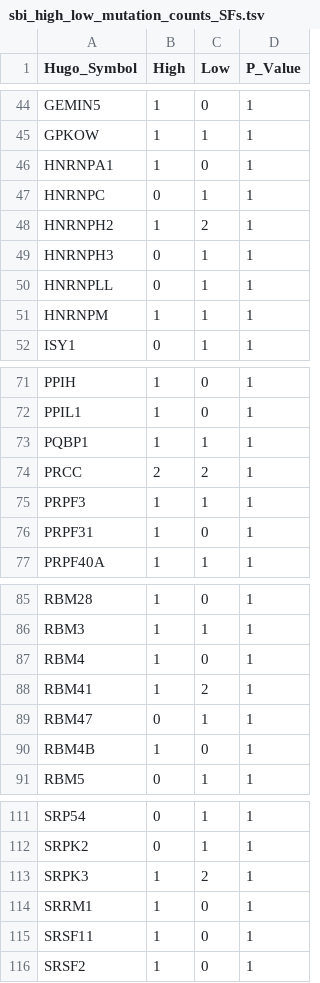
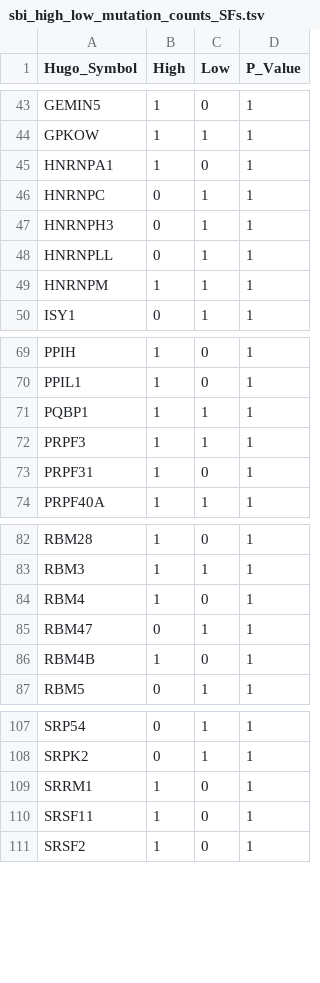
Before and after one commit to rokitalab/clk1-splicing, a TSV file: analyses/oncoprint/results/sbi_high_low_mutation_counts_SFs.tsv, drawn as a sheet; only a part is shown, gaps mark what is left out; the diff covers the shown part only.

```diff
--- a/analyses/oncoprint/results/sbi_high_low_mutation_counts_SFs.tsv
+++ b/analyses/oncoprint/results/sbi_high_low_mutation_counts_SFs.tsv
@@ -47,3 +46,2 @@ HNRNPA1	1	0	1
 HNRNPC	0	1	1
-HNRNPH2	1	2	1
 HNRNPH3	0	1	1
@@ -73,3 +71,2 @@ PPIL1	1	0	1
 PQBP1	1	1	1
-PRCC	2	2	1
 PRPF3	1	1	1
@@ -87,3 +84,2 @@ RBM3	1	1	1
 RBM4	1	0	1
-RBM41	1	2	1
 RBM47	0	1	1
@@ -112,3 +108,2 @@ SRP54	0	1	1
 SRPK2	0	1	1
-SRPK3	1	2	1
 SRRM1	1	0	1
```
Also changed, not shown: 6 added rows, 2 removed rows and 4 edited cells elsewhere in this file, analyses/oncoprint/results/clk1_high_low_mutation_counts.tsv, analyses/oncoprint/results/oncoprint_sample_metadata.tsv, 23 other files.
